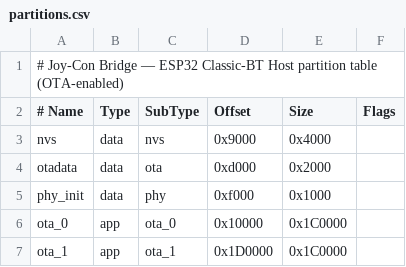
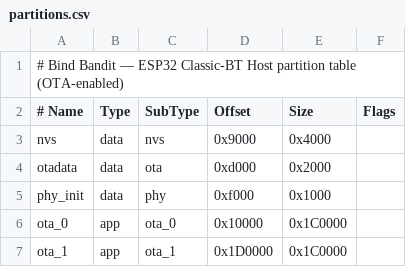
Before and after one commit to smokydastona/joycon-to-keyboard, a CSV file: firmware/esp32-hid-host-uart/partitions.csv, drawn as a sheet.

Commit message:
rename: make Bind Bandit the canonical product name everywhere
- Workflow: bundle manifest, release title, artifact names → Bind Bandit
- USB string descriptors (tusb_desc.c): manufacturer + CDC name → Bind Bandit
- Kconfig menu titles: both ESP32 and ESP32-S3 → Bind Bandit (...)
- Firmware log tag (app_main.c): joycon-bridge → bind-bandit
- Partition table comments: Joy-Con Bridge → Bind Bandit
- Python docstrings (app.py, fw_updater.py, updater.py): → Bind Bandit
- versioning.py argparse description → Bind Bandit
- Docs (firmware-install.md, arduino-nano-esp32-setup.md, firmware README)
- Root README.md image alt text

```diff
--- a/firmware/esp32-hid-host-uart/partitions.csv
+++ b/firmware/esp32-hid-host-uart/partitions.csv
@@ -1,2 +1,2 @@
-# Joy-Con Bridge — ESP32 Classic-BT Host partition table (OTA-enabled)
+# Bind Bandit — ESP32 Classic-BT Host partition table (OTA-enabled)
 # Name,   Type, SubType, Offset,   Size,     Flags
```
Also changed, not shown: firmware/esp32s3-usb-kbd/partitions.csv, 13 other files.
